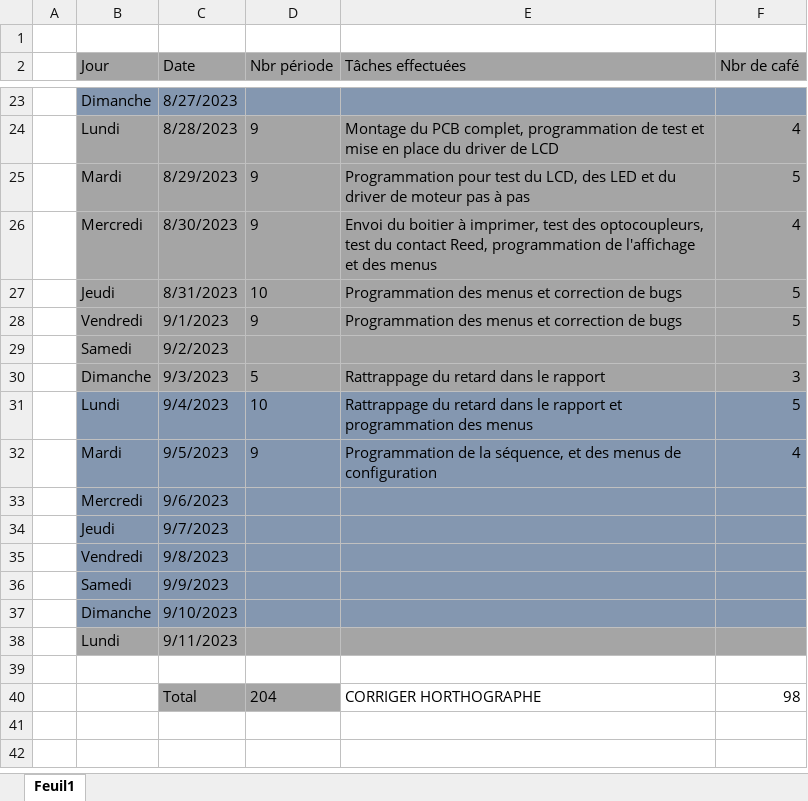
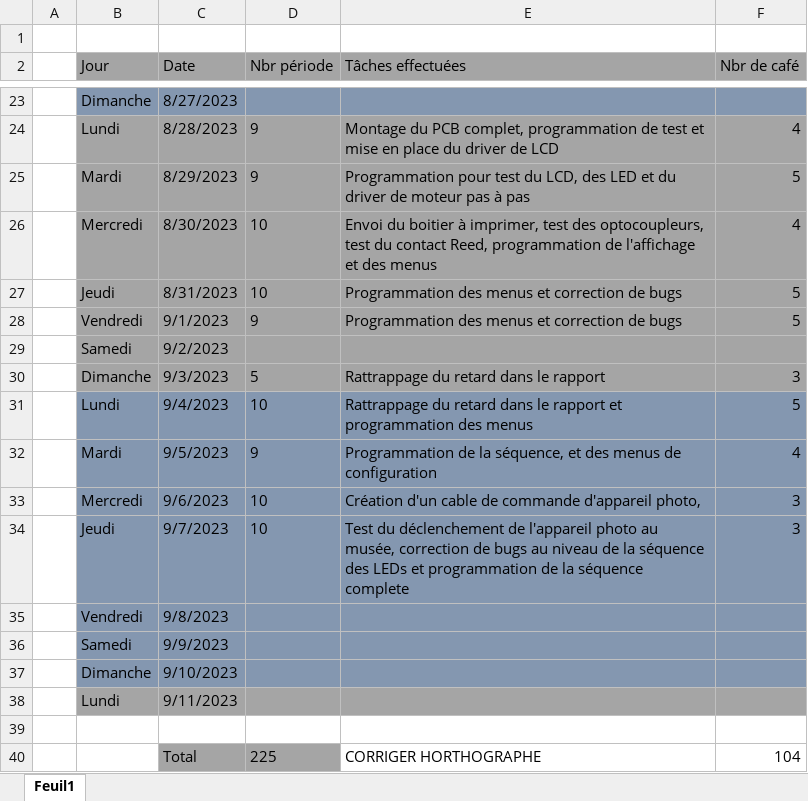
Before and after one commit to Belprot/2309_AutomatisationPriseImageRTI, an Excel workbook: doc/2309_AutomatisationPriseImageRTI-JOURNAL_v1.0.0.xlsx, sheet Feuil1, drawn as a sheet; only a part is shown, gaps mark what is left out; values as stored, in another font and other column widths than the file's, no borders; the diff names each change by its address in the sheet, - before the commit and + after, or states it on an @@ line.

```diff
--- a/doc/2309_AutomatisationPriseImageRTI-JOURNAL_v1.0.0.xlsx (sheet Feuil1)
+++ b/doc/2309_AutomatisationPriseImageRTI-JOURNAL_v1.0.0.xlsx (sheet Feuil1)
-D26 (Nbr période): 9
+D26 (Nbr période): 10
-D33:D34 (Nbr période): (empty)
+D33:D34 (Nbr période): 10
-E33 (Tâches effectuées): (empty)
+E33 (Tâches effectuées): Création d'un cable de commande d'appareil photo,
-F33:F34 (Nbr de café): (empty)
+F33:F34 (Nbr de café): 3
-E34 (Tâches effectuées): (empty)
+E34 (Tâches effectuées): Test du déclenchement de l'appareil photo au musée, correction de bugs au niveau de la séquence des LEDs et programmation de la séquence complete
-D40 (Nbr période): 204
+D40 (Nbr période): 225
-F40 (Nbr de café): 98
+F40 (Nbr de café): 104
```
Also changed, not shown: 15 other files.
